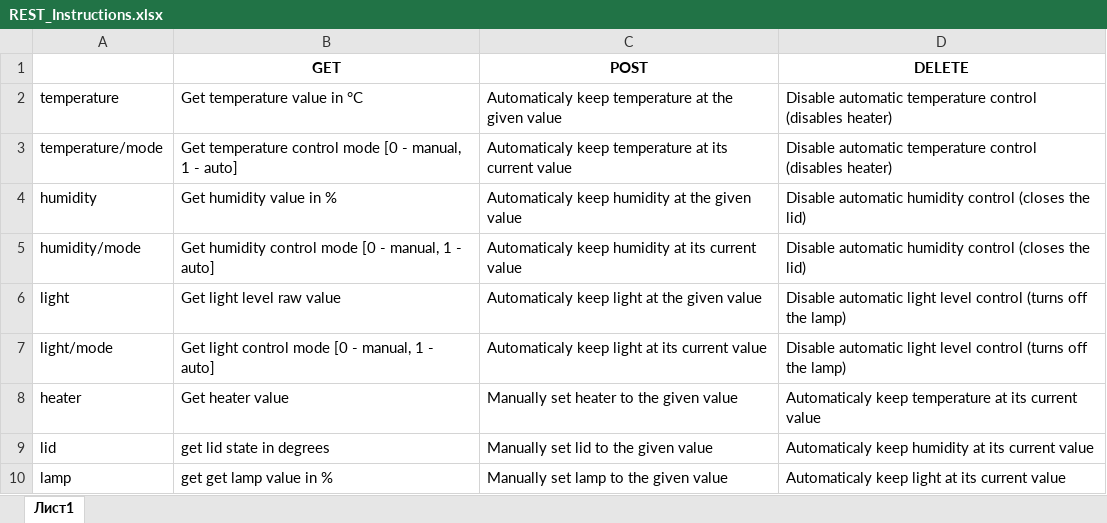
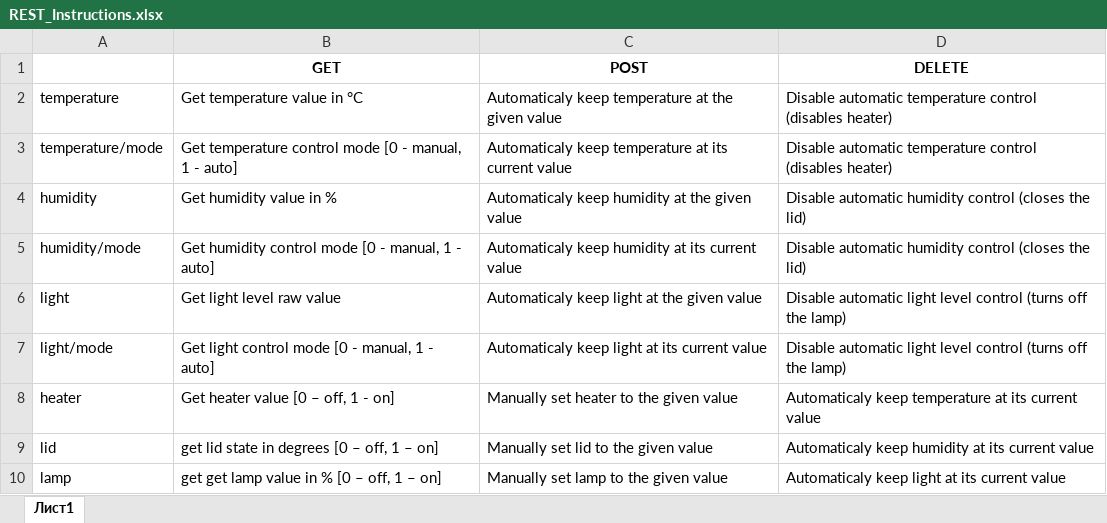
Before and after one commit to dorinbotan/Greenhouse, an Excel workbook: REST_Instructions.xlsx, sheet Лист1, drawn as a sheet; values as stored, in another font and other column widths than the file's, no borders; the diff names each change by its address in the sheet, - before the commit and + after, or states it on an @@ line.

Commit message:
Implemented servo handling in C++. Tested and changed Instruction table for GET requests

```diff
--- a/REST_Instructions.xlsx (sheet Лист1)
+++ b/REST_Instructions.xlsx (sheet Лист1)
-B8 (GET): Get heater value
+B8 (GET): Get heater value [0 – off, 1 - on]
-B9 (GET): get lid state in degrees
+B9 (GET): get lid state in degrees [0 – off, 1 – on]
-B10 (GET): get get lamp value in %
+B10 (GET): get get lamp value in % [0 – off, 1 – on]
```
Also changed, not shown: 6 other files.
